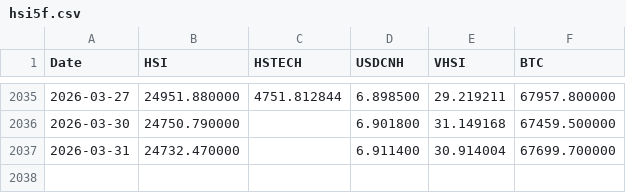
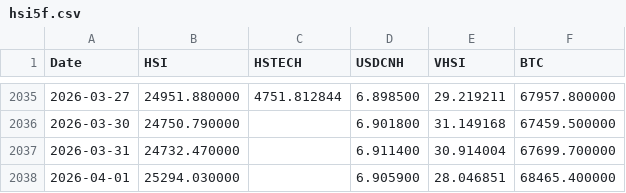
Before and after one commit to edwardchin811227/hsi-dashboard, a CSV file: data/hsi5f.csv, drawn as a sheet; only a part is shown, gaps mark what is left out.

Commit message:
Daily data update: 2026-04-01

```diff
--- a/data/hsi5f.csv
+++ b/data/hsi5f.csv
@@ -2037 +2037,2 @@ Date,HSI,HSTECH,USDCNH,VHSI,BTC
 2026-03-31,24732.470000,,6.911400,30.914004,67699.700000
+2026-04-01,25294.030000,,6.905900,28.046851,68465.400000
```
